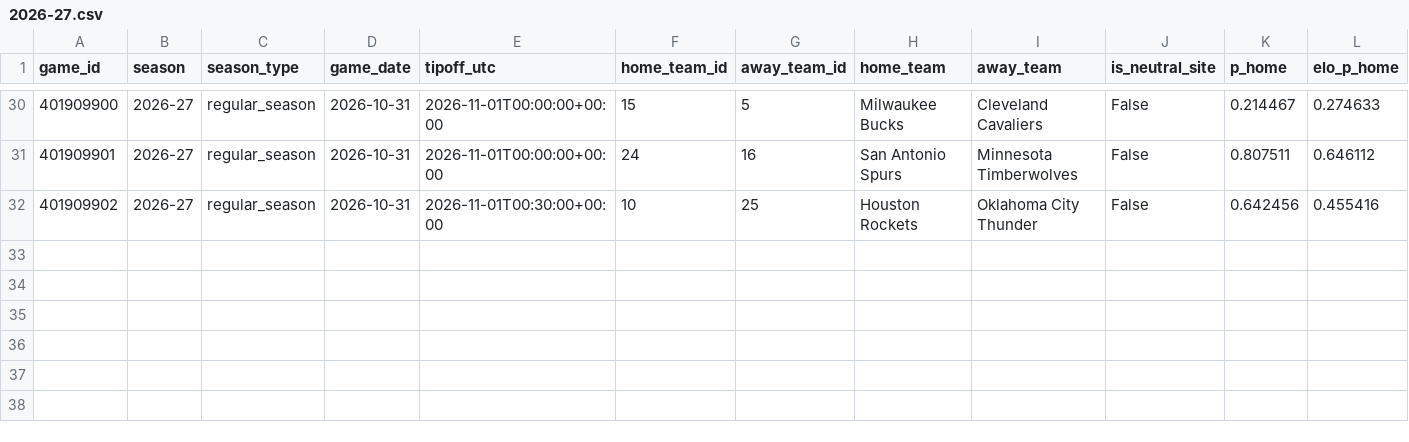
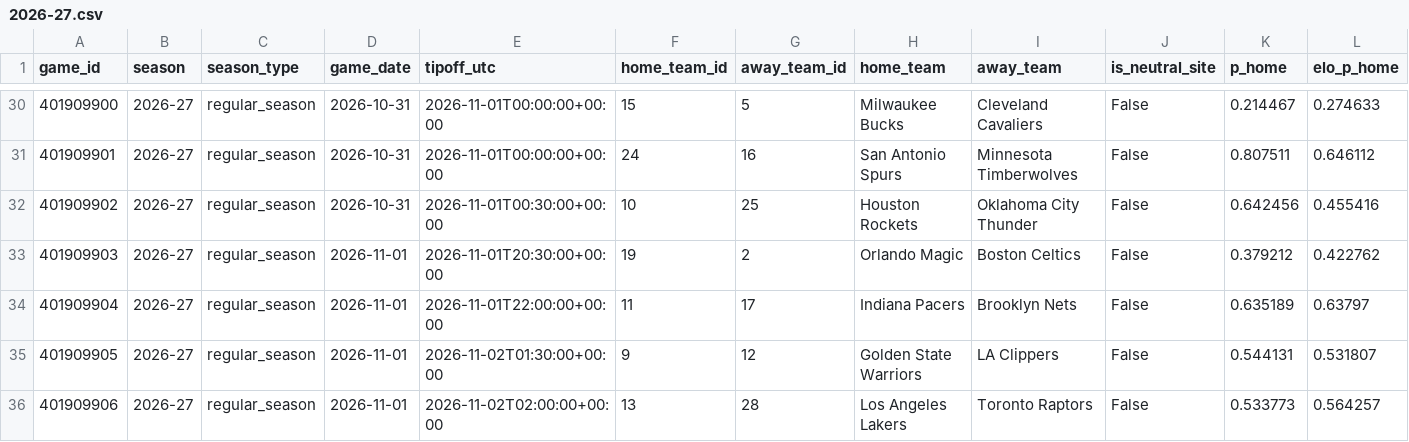
Before and after one commit to garettprestholdt/nba-forecast, a CSV file: shadow/hybrid-v2/2026-27.csv, drawn as a sheet; only a part is shown, gaps mark what is left out; rows hold the shown columns only; the diff names each change by its address in the sheet, - before the commit and + after, or states it on an @@ line.

```diff
--- a/shadow/hybrid-v2/2026-27.csv
+++ b/shadow/hybrid-v2/2026-27.csv
+row 33: 401909903 | 2026-27 | regular_season | 2026-11-01 | 2026-11-01T20:30:00+00:00 | 19 | 2 | Orlando Magic | Boston Celtics | False | 0.379212 | 0.422762
+row 34: 401909904 | 2026-27 | regular_season | 2026-11-01 | 2026-11-01T22:00:00+00:00 | 11 | 17 | Indiana Pacers | Brooklyn Nets | False | 0.635189 | 0.63797
+row 35: 401909905 | 2026-27 | regular_season | 2026-11-01 | 2026-11-02T01:30:00+00:00 | 9 | 12 | Golden State Warriors | LA Clippers | False | 0.544131 | 0.531807
+row 36: 401909906 | 2026-27 | regular_season | 2026-11-01 | 2026-11-02T02:00:00+00:00 | 13 | 28 | Los Angeles Lakers | Toronto Raptors | False | 0.533773 | 0.564257
```
Also changed, not shown: availability/2026-27-results.csv, availability/2026-27.csv, 19 other files.
